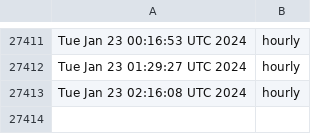
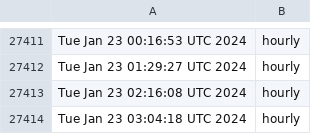
Before and after one commit to briancohan/gha-cron-demo, a CSV file: log.csv, drawn as a sheet; only a part is shown, gaps mark what is left out; the diff names each change by its address in the sheet, - before the commit and + after, or states it on an @@ line.

```diff
--- a/log.csv
+++ b/log.csv
+row 27414: Tue Jan 23 03:04:18 UTC 2024 | hourly
```
Also changed, not shown: 1 other file.
